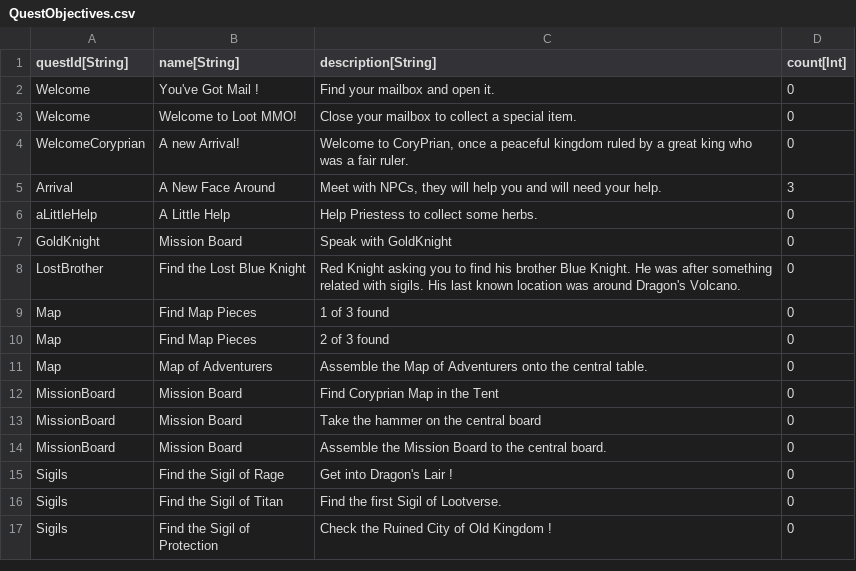
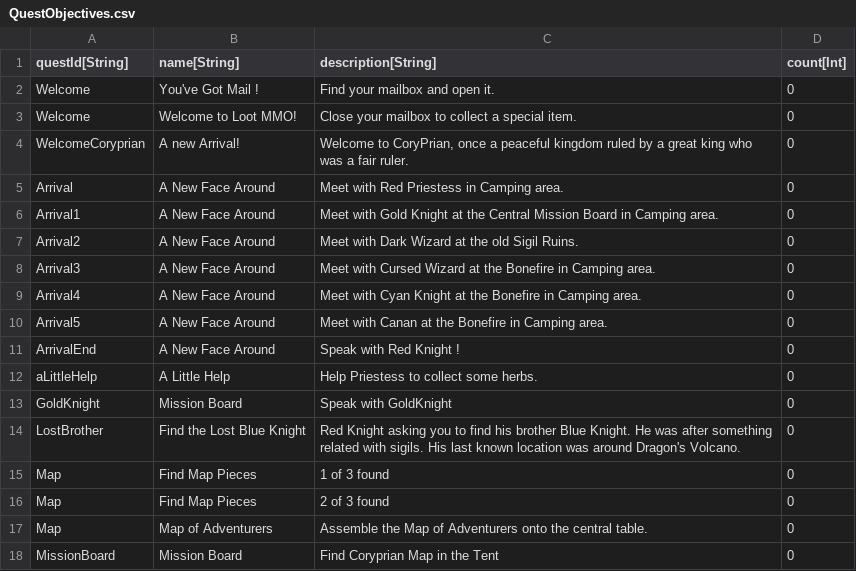
Before and after one commit to Kibrisli/CoryPrian, a CSV file: Framework/Data/DataTables/QuestObjectives.csv, drawn as a sheet; only a part is shown; the shorter side is filled out with more unchanged rows.

```diff
--- a/Framework/Data/DataTables/QuestObjectives.csv
+++ b/Framework/Data/DataTables/QuestObjectives.csv
@@ -4,3 +4,9 @@
 "WelcomeCoryprian","A new Arrival!","Welcome to CoryPrian, once a peaceful kingdom ruled by a great king who was a fair ruler.","0"
-"Arrival","A New Face Around","Meet with NPCs, they will help you and will need your help.","3"
+"Arrival","A New Face Around","Meet with Red Priestess in Camping area.","0"
+"Arrival1","A New Face Around","Meet with Gold Knight at the Central Mission Board in Camping area.","0"
+"Arrival2","A New Face Around","Meet with Dark Wizard at the old Sigil Ruins.","0"
+"Arrival3","A New Face Around","Meet with Cursed Wizard at the Bonefire in Camping area.","0"
+"Arrival4","A New Face Around","Meet with Cyan Knight at the Bonefire in Camping area.","0"
+"Arrival5","A New Face Around","Meet with Canan at the Bonefire in Camping area.","0"
+"ArrivalEnd","A New Face Around","Speak with Red Knight !","0"
 "aLittleHelp","A Little Help","Help Priestess to collect some herbs.","0"
```
Also changed, not shown: Framework/Data/DataTables/QuestMetadata.csv, Framework/Data/DataTables/Talking Heads.csv, 21 other files.
